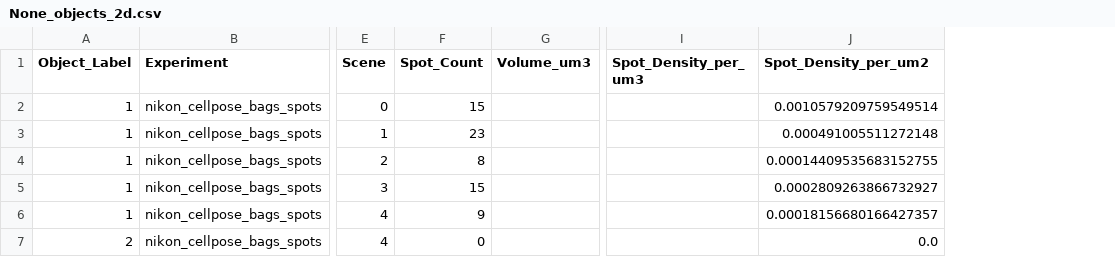
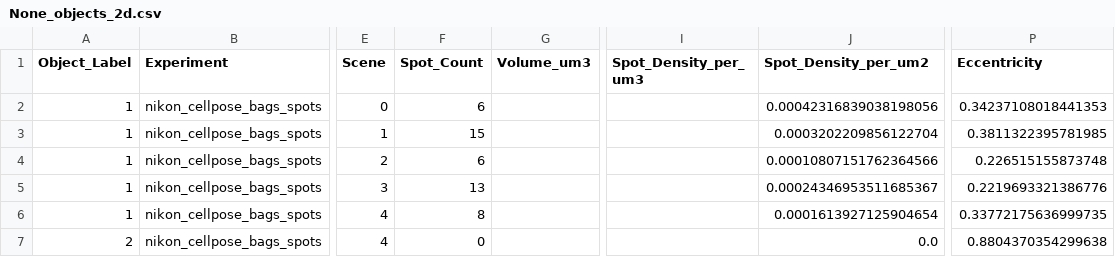
Before and after one commit to MisokralPanovic/nikon_cellpose_bags_spots, a CSV file: output/tables/None_objects_2d.csv, drawn as a sheet; only a part is shown, gaps mark what is left out; the diff names each change by its address in the sheet, - before the commit and + after, or states it on an @@ line.

```diff
--- a/output/tables/None_objects_2d.csv
+++ b/output/tables/None_objects_2d.csv
+column P (Eccentricity), rows 2-7: 0.34237108018441353 | 0.3811322395781985 | 0.226515155873748 | 0.2219693321386776 | 0.33772175636999735 | 0.8804370354299638
-F2 (Spot_Count): 15
+F2 (Spot_Count): 6
-J2 (Spot_Density_per_um2): 0.0010579209759549514
+J2 (Spot_Density_per_um2): 0.00042316839038198056
-F3 (Spot_Count): 23
+F3 (Spot_Count): 15
-J3 (Spot_Density_per_um2): 0.000491005511272148
+J3 (Spot_Density_per_um2): 0.0003202209856122704
-F4 (Spot_Count): 8
+F4 (Spot_Count): 6
-J4 (Spot_Density_per_um2): 0.00014409535683152755
+J4 (Spot_Density_per_um2): 0.00010807151762364566
-F5 (Spot_Count): 15
+F5 (Spot_Count): 13
-J5 (Spot_Density_per_um2): 0.0002809263866732927
+J5 (Spot_Density_per_um2): 0.00024346953511685367
-F6 (Spot_Count): 9
+F6 (Spot_Count): 8
-J6 (Spot_Density_per_um2): 0.00018156680166427357
+J6 (Spot_Density_per_um2): 0.0001613927125904654
```
Also changed, not shown: output/tables/P_None_No_objects_2d.csv, output/tables/_run_objects_2d.csv, 11 other files.
